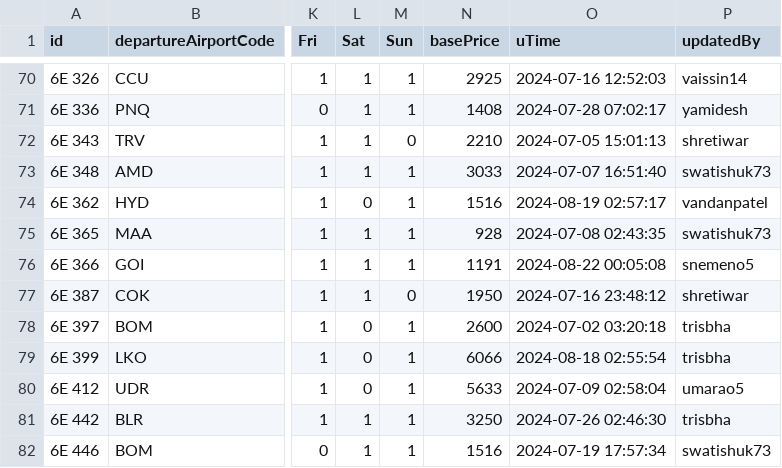
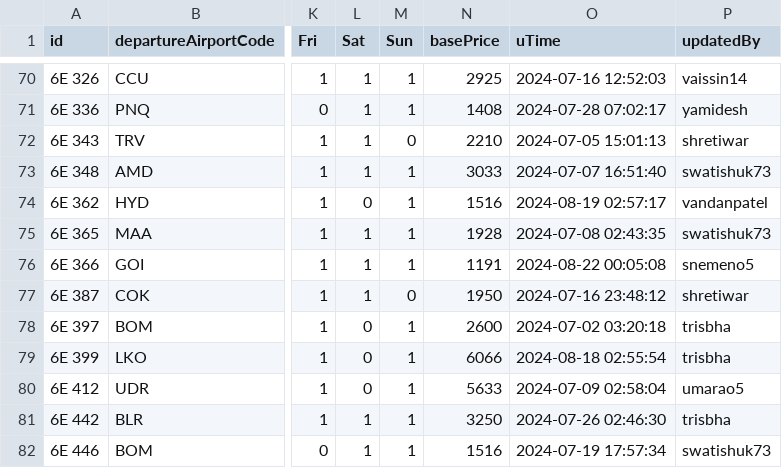
Before and after one commit to shelly-shells/airline-ticket, a CSV file: csvs/routes.csv, drawn as a sheet; only a part is shown, gaps mark what is left out; the diff names each change by its address in the sheet, - before the commit and + after, or states it on an @@ line.

```diff
--- a/csvs/routes.csv
+++ b/csvs/routes.csv
-N75 (basePrice): 928
+N75 (basePrice): 1928
```
